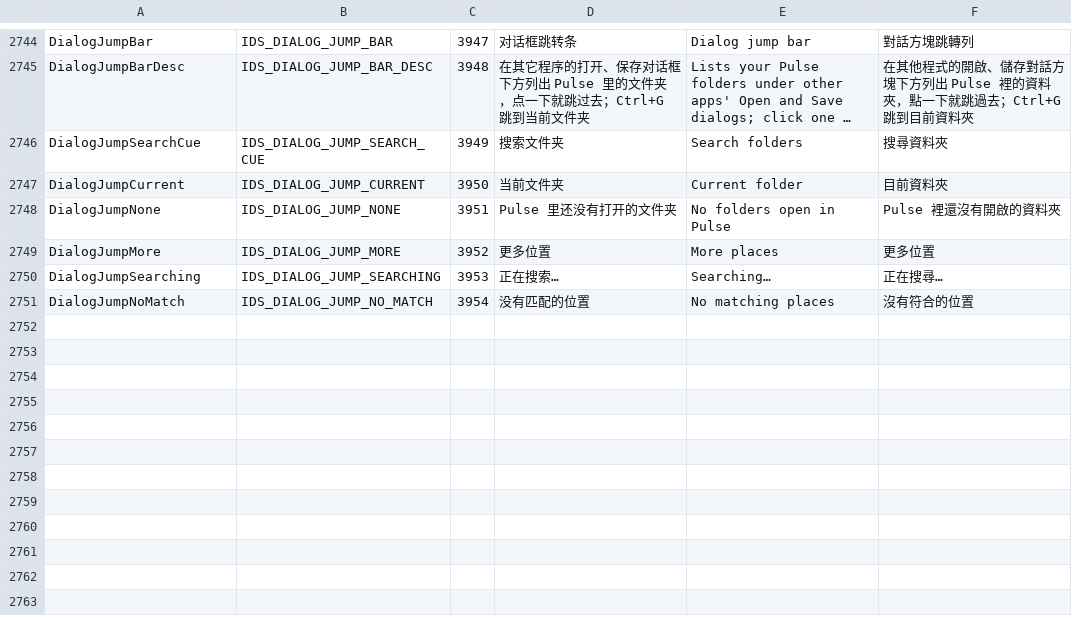
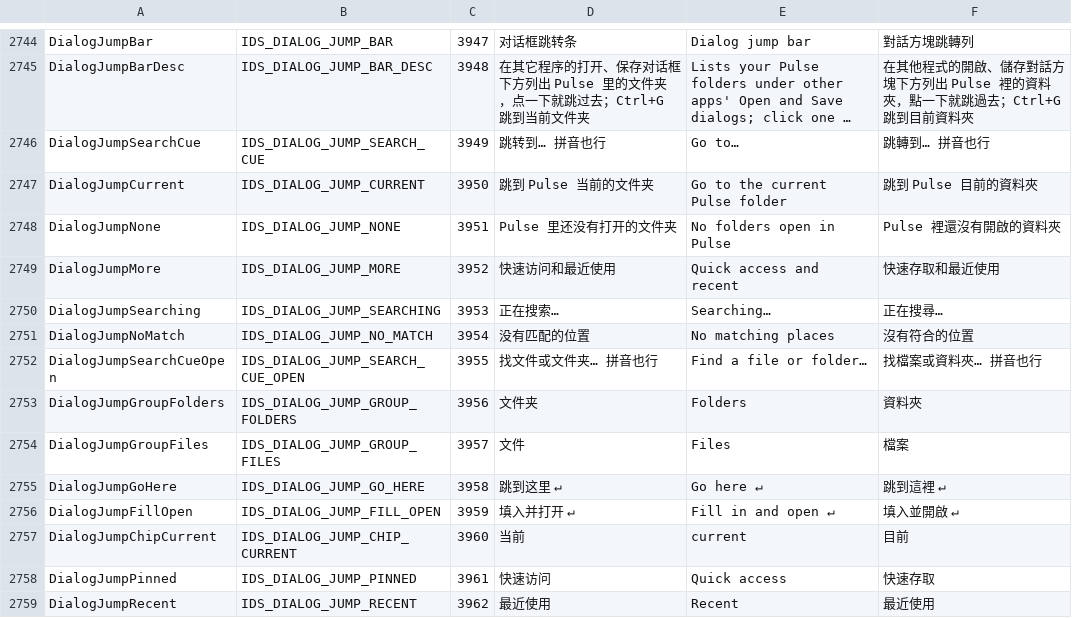
Before and after one commit to 0xheguoxing/pulse, a TSV file: tools/l10n/catalog.tsv, drawn as a sheet; only a part is shown, gaps mark what is left out; long unchanged cells end in …; ↵ is a line break in a cell; the diff names each change by its address in the sheet, - before the commit and + after, or states it on an @@ line.

Commit message:
search: redraw the dialog jump bar after the approved mockup
The bar hangs flush from the dialog with an accent edge, its own soft shadow and rounded free corners; the search box widens with an accent ring on focus; open folders are chips with shell icons; Ctrl+G key caps; the ... button lists Quick access and recent folders. Results rise from the strip with group headers, highlighted matches, elided parent paths and the Enter action. Composition surfaces and the hosted edit replace the HWND render target. Also: keep probing a dialog that takes the foreground before it is visible (up to 3 s), stop showing Searching when the index does not answer, and draw quick searchs hint at 16 DIP under 20 DIP text.

```diff
--- a/tools/l10n/catalog.tsv
+++ b/tools/l10n/catalog.tsv
-D2746: 搜索文件夹
+D2746: 跳转到… 拼音也行
-E2746: Search folders
+E2746: Go to…
-F2746: 搜尋資料夾
+F2746: 跳轉到… 拼音也行
-D2747: 当前文件夹
+D2747: 跳到 Pulse 当前的文件夹
-E2747: Current folder
+E2747: Go to the current Pulse folder
-F2747: 目前資料夾
+F2747: 跳到 Pulse 目前的資料夾
-D2749: 更多位置
+D2749: 快速访问和最近使用
-E2749: More places
+E2749: Quick access and recent
-F2749: 更多位置
+F2749: 快速存取和最近使用
+row 2752: DialogJumpSearchCueOpen | IDS_DIALOG_JUMP_SEARCH_CUE_OPEN | 3955 | 找文件或文件夹… 拼音也行 | Find a file or folder… | 找檔案或資料夾… 拼音也行
+row 2753: DialogJumpGroupFolders | IDS_DIALOG_JUMP_GROUP_FOLDERS | 3956 | 文件夹 | Folders | 資料夾
+row 2754: DialogJumpGroupFiles | IDS_DIALOG_JUMP_GROUP_FILES | 3957 | 文件 | Files | 檔案
+row 2755: DialogJumpGoHere | IDS_DIALOG_JUMP_GO_HERE | 3958 | 跳到这里 ↵ | Go here ↵ | 跳到這裡 ↵
+row 2756: DialogJumpFillOpen | IDS_DIALOG_JUMP_FILL_OPEN | 3959 | 填入并打开 ↵ | Fill in and open ↵ | 填入並開啟 ↵
+row 2757: DialogJumpChipCurrent | IDS_DIALOG_JUMP_CHIP_CURRENT | 3960 | 当前 | current | 目前
+row 2758: DialogJumpPinned | IDS_DIALOG_JUMP_PINNED | 3961 | 快速访问 | Quick access | 快速存取
+row 2759: DialogJumpRecent | IDS_DIALOG_JUMP_RECENT | 3962 | 最近使用 | Recent | 最近使用
```
Also changed, not shown: 10 other files.
